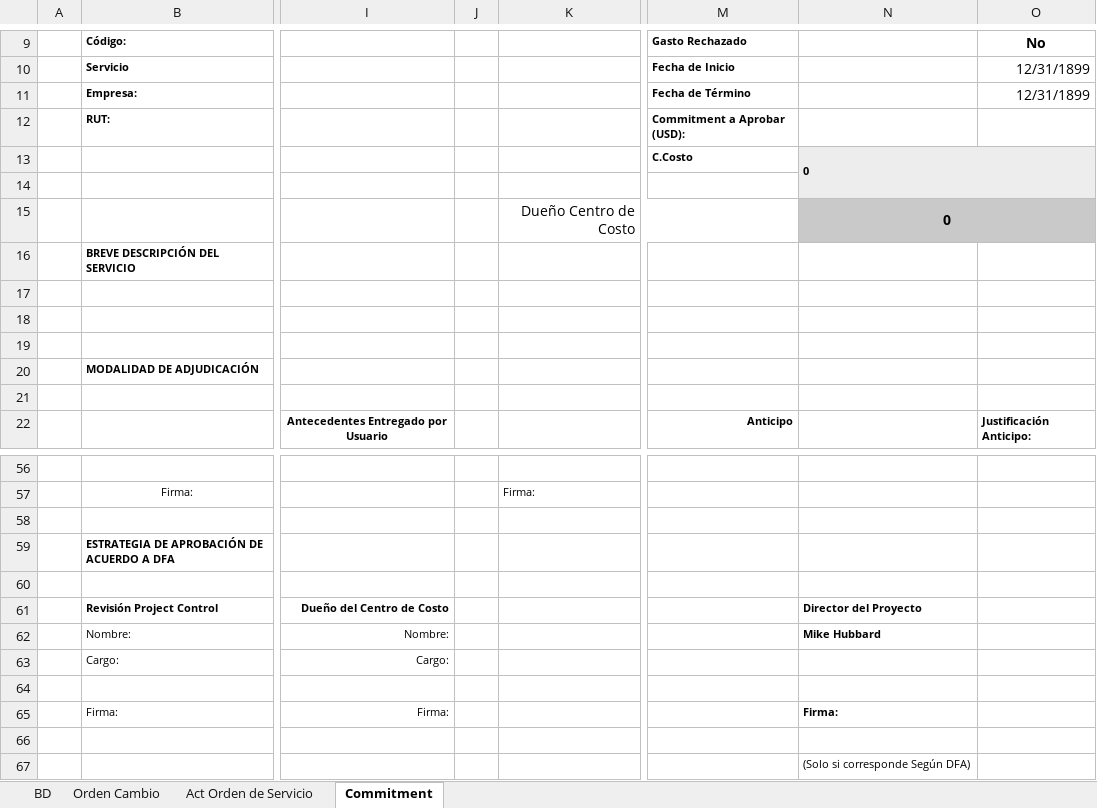
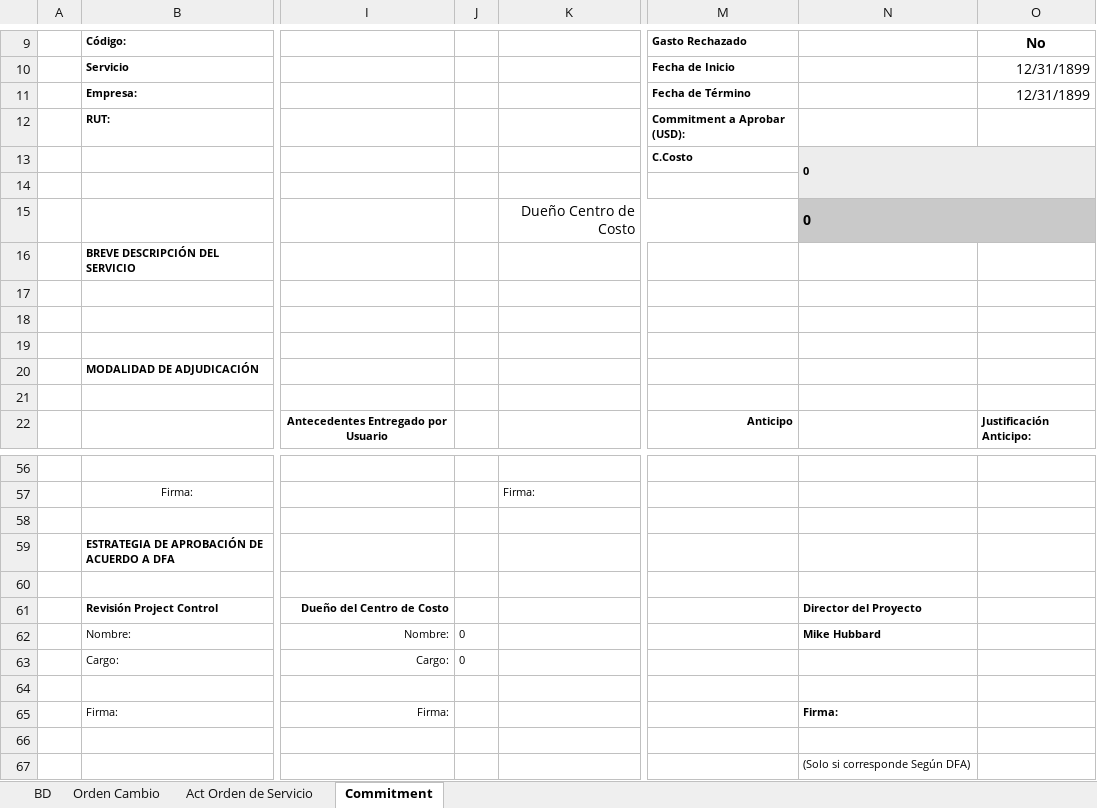
Before and after one commit to Ykharo/tutorial_P3_4, an Excel workbook: Datos.xlsx, sheet Commitment, drawn as a sheet; only a part is shown, gaps mark what is left out; values as stored, in another font and other column widths than the file's, no borders; the diff names each change by its address in the sheet, - before the commit and + after, or states it on an @@ line.

```diff
--- a/Datos.xlsx (sheet Commitment)
+++ b/Datos.xlsx (sheet Commitment)
-N15 alignment: center
+N15 alignment: left
-J62:J63: (empty)
+J62:J63: 0
```
Also changed, not shown: sheet Act Orden de Servicio, sheet Orden Cambio, sheet BD, 8 other files.
